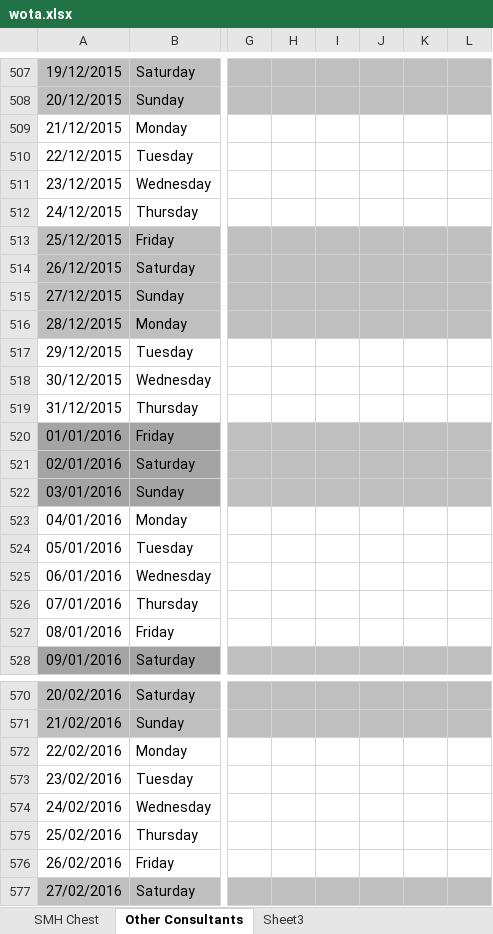
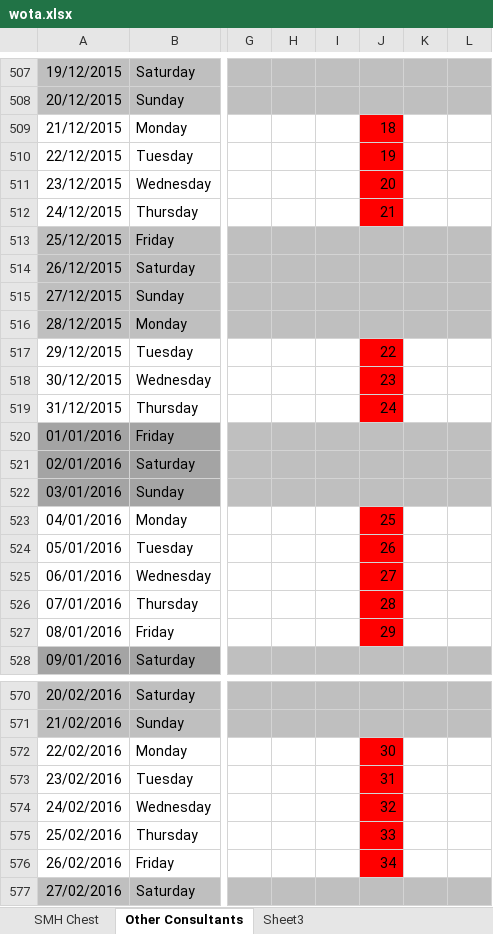
Before and after one commit to drcjar/pyrota, an Excel workbook: data/wota.xlsx, sheet Other Consultants, drawn as a sheet; only a part is shown, gaps mark what is left out; values as stored, in another font and other column widths than the file's, no borders; the diff names each change by its address in the sheet, - before the commit and + after, or states it on an @@ line.

```diff
--- a/data/wota.xlsx (sheet Other Consultants)
+++ b/data/wota.xlsx (sheet Other Consultants)
-J509: (empty)
+J509: 18
-J509:J512 fill: none
+J509:J512 fill: #FF0000
-J510: (empty)
+J510: 19
-J511: (empty)
+J511: 20
-J512: (empty)
+J512: 21
-J517: (empty)
+J517: 22
-J517:J519 fill: none
+J517:J519 fill: #FF0000
-J518: (empty)
+J518: 23
-J519: (empty)
+J519: 24
-J523: (empty)
+J523: 25
-J523:J527 fill: none
+J523:J527 fill: #FF0000
-J524: (empty)
+J524: 26
-J525: (empty)
+J525: 27
-J526: (empty)
+J526: 28
-J527: (empty)
+J527: 29
-J572: (empty)
+J572: 30
-J572:J576 fill: none
+J572:J576 fill: #FF0000
-J573: (empty)
+J573: 31
-J574: (empty)
+J574: 32
-J575: (empty)
+J575: 33
-J576: (empty)
+J576: 34
```
Also changed, not shown: sheet SMH Chest, 5 other files.
